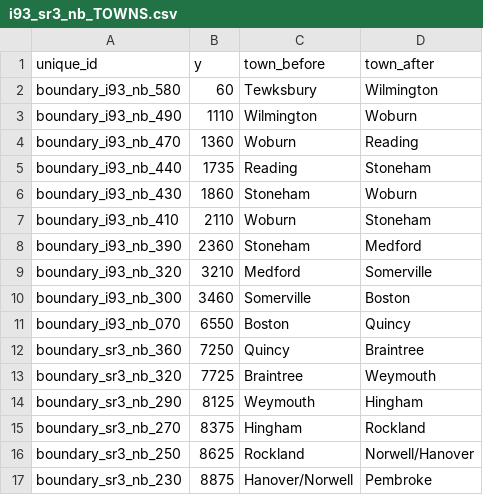
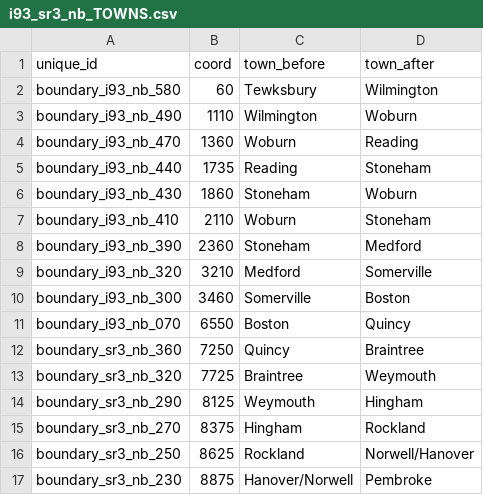
Before and after one commit to bkrepp-ctps/balancedVolumes, a CSV file: data/csv/i93_sr3_nb_TOWNS.csv, drawn as a sheet.

Commit message:
Genericized 'y' field to 'coord', as prep for supporting both routes with NB/SB and EB/WB orientation.

```diff
--- a/data/csv/i93_sr3_nb_TOWNS.csv
+++ b/data/csv/i93_sr3_nb_TOWNS.csv
@@ -1,2 +1,2 @@
-unique_id,y,town_before,town_after
+unique_id,coord,town_before,town_after
 boundary_i93_nb_580,60,Tewksbury,Wilmington
```
Also changed, not shown: data/csv/i93_sr3_sb_TOWNS.csv, 1 other file.
